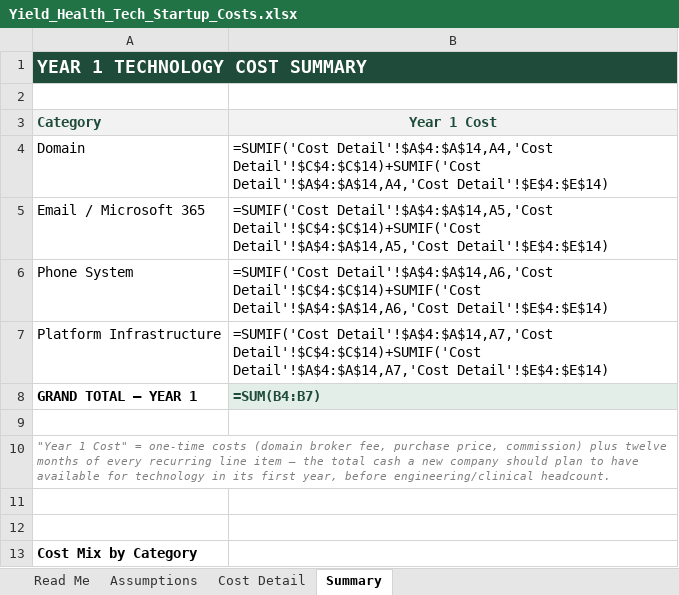
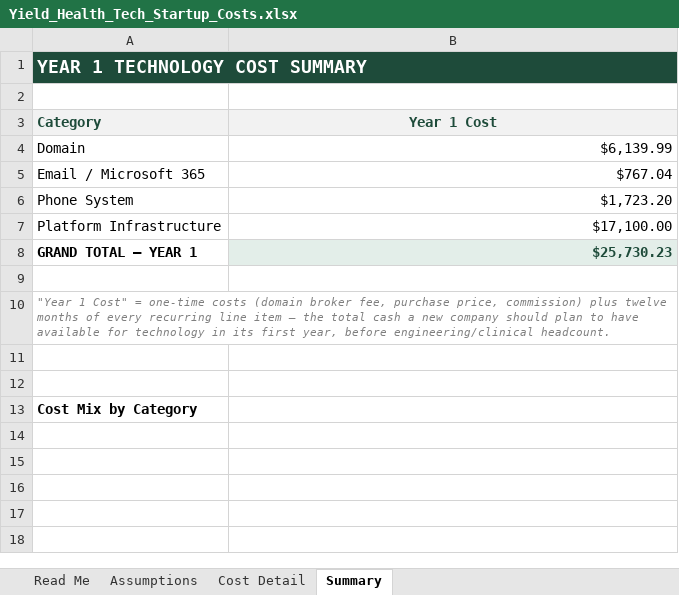
Before and after one commit to kathrynjoyce-sudo/yieldhealth-prototypes, an Excel workbook: Yield_Health_Tech_Startup_Costs.xlsx, sheet Summary, drawn as a sheet; values as stored, in another font and other column widths than the file's, no borders; formulas without a stored value are shown as written; charts and pictures not drawn; the diff names each change by its address in the sheet, - before the commit and + after, or states it on an @@ line.

```diff
--- a/Yield_Health_Tech_Startup_Costs.xlsx (sheet Summary)
+++ b/Yield_Health_Tech_Startup_Costs.xlsx (sheet Summary)
-B1 fill: none
+B1 fill: #1E4B3A
-B4 (Year 1 Cost): =SUMIF('Cost Detail'!$A$4:$A$14,A4,'Cost Detail'!$C$4:$C$14)+SUMIF('Cost Detail'!$A$4:$A$14,A4,'Cost Detail'!$E$4:$E$14)
+B4 (Year 1 Cost): $6,139.99
-B5 (Year 1 Cost): =SUMIF('Cost Detail'!$A$4:$A$14,A5,'Cost Detail'!$C$4:$C$14)+SUMIF('Cost Detail'!$A$4:$A$14,A5,'Cost Detail'!$E$4:$E$14)
+B5 (Year 1 Cost): $767.04
-B6 (Year 1 Cost): =SUMIF('Cost Detail'!$A$4:$A$14,A6,'Cost Detail'!$C$4:$C$14)+SUMIF('Cost Detail'!$A$4:$A$14,A6,'Cost Detail'!$E$4:$E$14)
+B6 (Year 1 Cost): $1,723.20
-B7 (Year 1 Cost): =SUMIF('Cost Detail'!$A$4:$A$14,A7,'Cost Detail'!$C$4:$C$14)+SUMIF('Cost Detail'!$A$4:$A$14,A7,'Cost Detail'!$E$4:$E$14)
+B7 (Year 1 Cost): $17,100.00
-B8 (Year 1 Cost): =SUM(B4:B7)
+B8 (Year 1 Cost): $25,730.23
```
Also changed, not shown: sheet Cost Detail, sheet Assumptions, sheet Read Me, charts or pictures.
